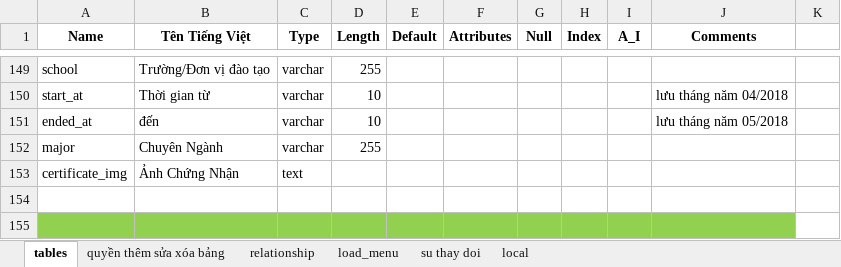
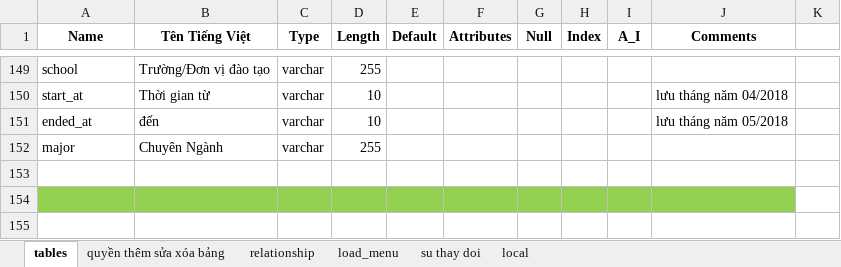
Before and after one commit to vongocnhat/TimViec, an Excel workbook: db_29_10_2018.xlsx, sheet tables, drawn as a sheet; only a part is shown, gaps mark what is left out; the shorter side is filled out with more unchanged rows; values as stored, in another font and other column widths than the file's, no borders; charts and pictures not drawn; the diff names each change by its address in the sheet, - before the commit and + after, or states it on an @@ line.

```diff
--- a/db_29_10_2018.xlsx (sheet tables)
+++ b/db_29_10_2018.xlsx (sheet tables)
-row 153: certificate_img | Ảnh Chứng Nhận | text
```
Also changed, not shown: charts or pictures, 3 other files.
